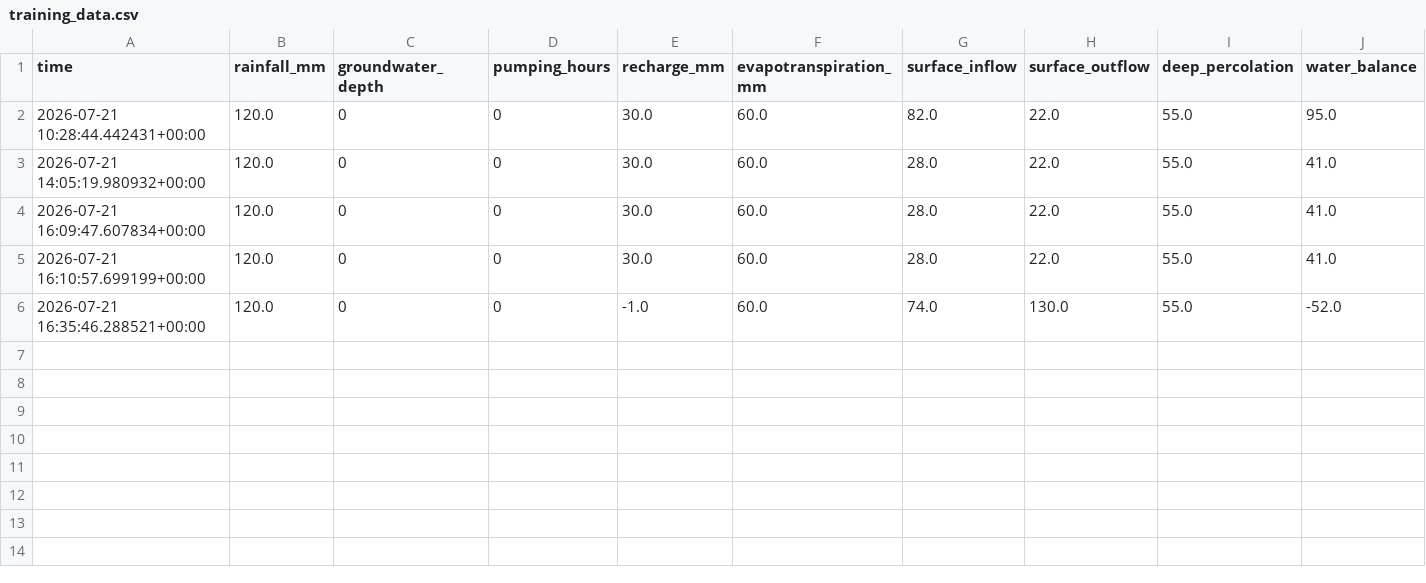
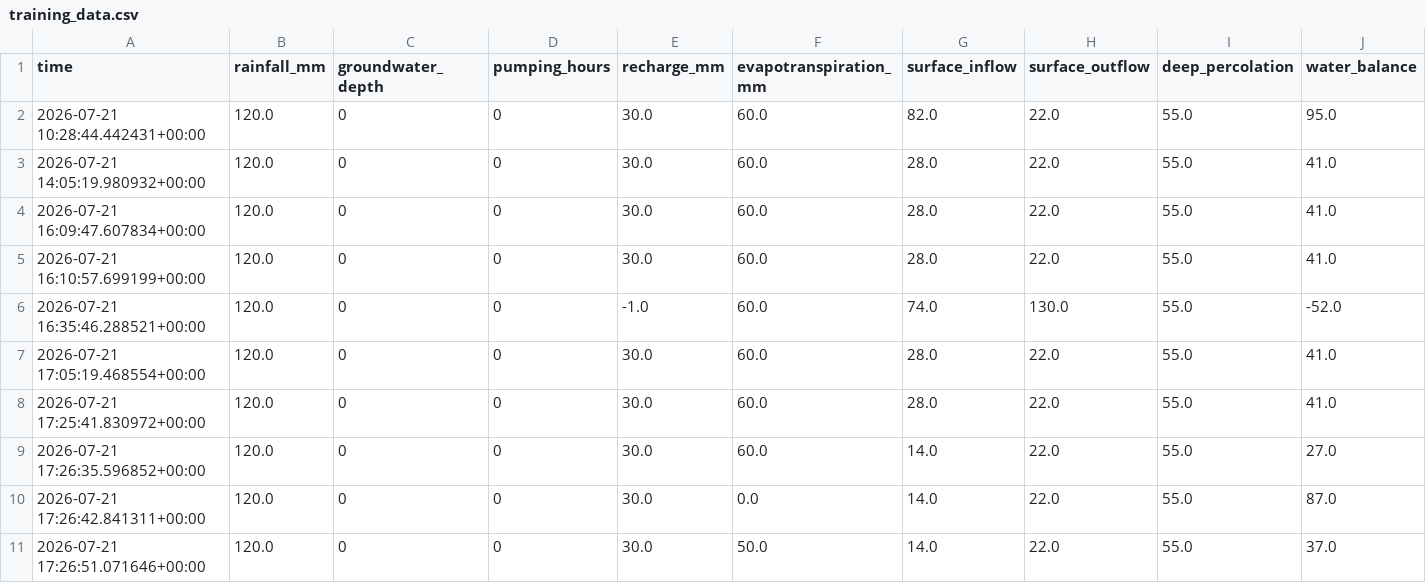
Before and after one commit to Shreywsi/water-management-portal, a CSV file: backend/uploads/datasets/location_1/training_data.csv, drawn as a sheet; the diff names each change by its address in the sheet, - before the commit and + after, or states it on an @@ line.

```diff
--- a/backend/uploads/datasets/location_1/training_data.csv
+++ b/backend/uploads/datasets/location_1/training_data.csv
+row 7: 2026-07-21 17:05:19.468554+00:00 | 120.0 | 0 | 0 | 30.0 | 60.0 | 28.0 | 22.0 | 55.0 | 41.0
+row 8: 2026-07-21 17:25:41.830972+00:00 | 120.0 | 0 | 0 | 30.0 | 60.0 | 28.0 | 22.0 | 55.0 | 41.0
+row 9: 2026-07-21 17:26:35.596852+00:00 | 120.0 | 0 | 0 | 30.0 | 60.0 | 14.0 | 22.0 | 55.0 | 27.0
+row 10: 2026-07-21 17:26:42.841311+00:00 | 120.0 | 0 | 0 | 30.0 | 0.0 | 14.0 | 22.0 | 55.0 | 87.0
+row 11: 2026-07-21 17:26:51.071646+00:00 | 120.0 | 0 | 0 | 30.0 | 50.0 | 14.0 | 22.0 | 55.0 | 37.0
```
Also changed, not shown: backend/uploads/datasets/location_8/training_data.csv, 21 other files.
